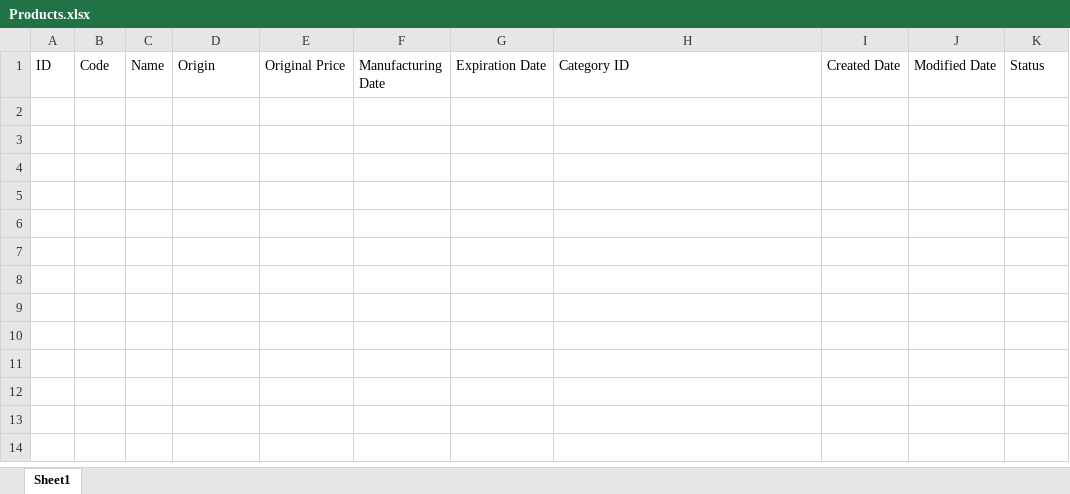
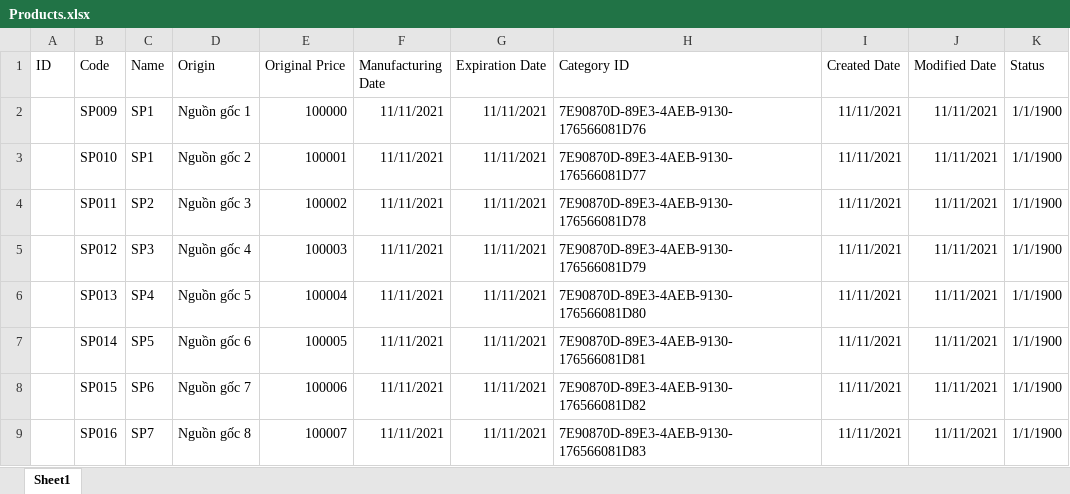
Before and after one commit to CuDinh03/DuAn1Nhom3, an Excel workbook: src/Excel/Products.xlsx, sheet Sheet1, drawn as a sheet; values as stored, in another font and other column widths than the file's, no borders; the diff names each change by its address in the sheet, - before the commit and + after, or states it on an @@ line.

```diff
--- a/src/Excel/Products.xlsx (sheet Sheet1)
+++ b/src/Excel/Products.xlsx (sheet Sheet1)
+row 2:  | SP009 | SP1 | Nguồn gốc 1 | 100000 | 11/11/2021 | 11/11/2021 | 7E90870D-89E3-4AEB-9130-176566081D76 | 11/11/2021 | 11/11/2021 | 1/1/1900
+row 3:  | SP010 | SP1 | Nguồn gốc 2 | 100001 | 11/11/2021 | 11/11/2021 | 7E90870D-89E3-4AEB-9130-176566081D77 | 11/11/2021 | 11/11/2021 | 1/1/1900
+row 4:  | SP011 | SP2 | Nguồn gốc 3 | 100002 | 11/11/2021 | 11/11/2021 | 7E90870D-89E3-4AEB-9130-176566081D78 | 11/11/2021 | 11/11/2021 | 1/1/1900
+row 5:  | SP012 | SP3 | Nguồn gốc 4 | 100003 | 11/11/2021 | 11/11/2021 | 7E90870D-89E3-4AEB-9130-176566081D79 | 11/11/2021 | 11/11/2021 | 1/1/1900
+row 6:  | SP013 | SP4 | Nguồn gốc 5 | 100004 | 11/11/2021 | 11/11/2021 | 7E90870D-89E3-4AEB-9130-176566081D80 | 11/11/2021 | 11/11/2021 | 1/1/1900
+row 7:  | SP014 | SP5 | Nguồn gốc 6 | 100005 | 11/11/2021 | 11/11/2021 | 7E90870D-89E3-4AEB-9130-176566081D81 | 11/11/2021 | 11/11/2021 | 1/1/1900
+row 8:  | SP015 | SP6 | Nguồn gốc 7 | 100006 | 11/11/2021 | 11/11/2021 | 7E90870D-89E3-4AEB-9130-176566081D82 | 11/11/2021 | 11/11/2021 | 1/1/1900
+row 9:  | SP016 | SP7 | Nguồn gốc 8 | 100007 | 11/11/2021 | 11/11/2021 | 7E90870D-89E3-4AEB-9130-176566081D83 | 11/11/2021 | 11/11/2021 | 1/1/1900
```
Also changed, not shown: 3 other files.
